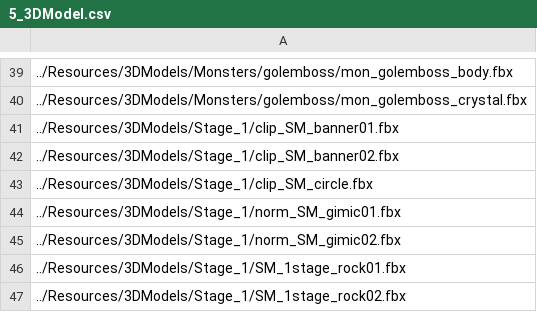
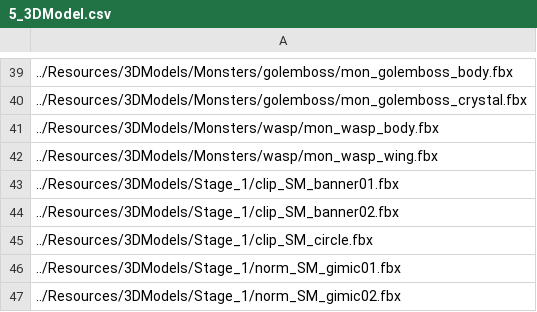
Before and after one commit to ParagonGA4th/GAFinalProject, a CSV file: ParagonEngine/ResourceList/5_3DModel.csv, drawn as a sheet; only a part is shown, gaps mark what is left out; the shorter side is filled out with more unchanged rows; the diff names each change by its address in the sheet, - before the commit and + after, or states it on an @@ line.

```diff
--- a/ParagonEngine/ResourceList/5_3DModel.csv
+++ b/ParagonEngine/ResourceList/5_3DModel.csv
+row 41: ../Resources/3DModels/Monsters/wasp/mon_wasp_body.fbx
+row 42: ../Resources/3DModels/Monsters/wasp/mon_wasp_wing.fbx
```
Also changed, not shown: ParagonEngine/ResourceList/10_BehaviorTree.csv, ParagonEngine/ResourceList/12_Animation.csv, 27 other files.
